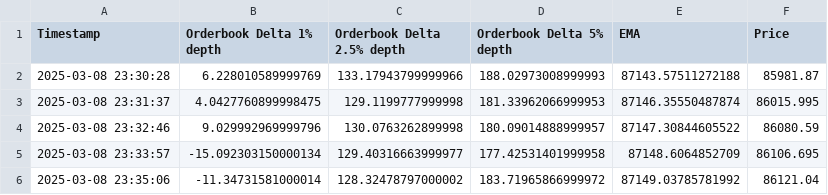
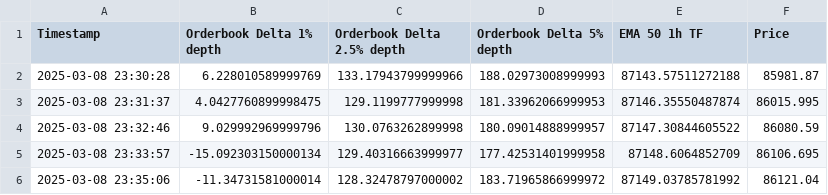
Before and after one commit to AJslashTracey/OBDeltaData, a CSV file: EmaDeltaPriceTime.csv, drawn as a sheet; only a part is shown.

Commit message:
Update EmaDeltaPriceTime.csv

```diff
--- a/EmaDeltaPriceTime.csv
+++ b/EmaDeltaPriceTime.csv
@@ -1,2 +1,2 @@
-Timestamp,Orderbook Delta 1% depth,Orderbook Delta 2.5% depth,Orderbook Delta 5% depth,EMA,Price
+Timestamp,Orderbook Delta 1% depth,Orderbook Delta 2.5% depth,Orderbook Delta 5% depth,EMA 50 1h TF,Price
 2025-03-08 23:30:28,6.228010589999769,133.17943799999966,188.02973008999993,87143.57511272188,85981.87
```
